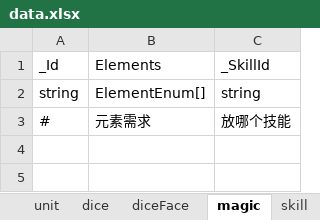
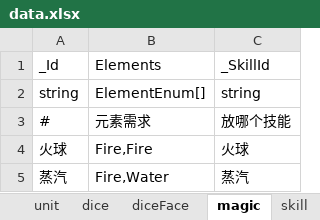
Before and after one commit to a395338563/MuqDice2, an Excel workbook: Excel/data.xlsx, sheet magic, drawn as a sheet; values as stored, in another font and other column widths than the file's, no borders; the diff names each change by its address in the sheet, - before the commit and + after, or states it on an @@ line.

```diff
--- a/Excel/data.xlsx (sheet magic)
+++ b/Excel/data.xlsx (sheet magic)
+row 4: 火球 | Fire,Fire | 火球
+row 5: 蒸汽 | Fire,Water | 蒸汽
```
Also changed, not shown: sheet skill, 35 other files.
